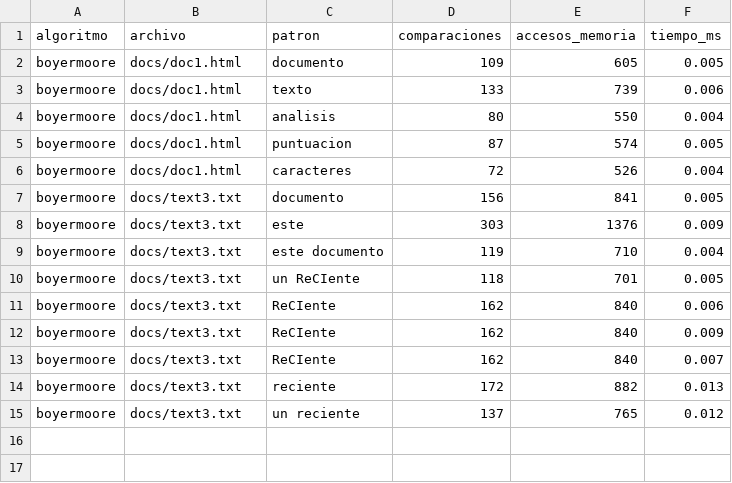
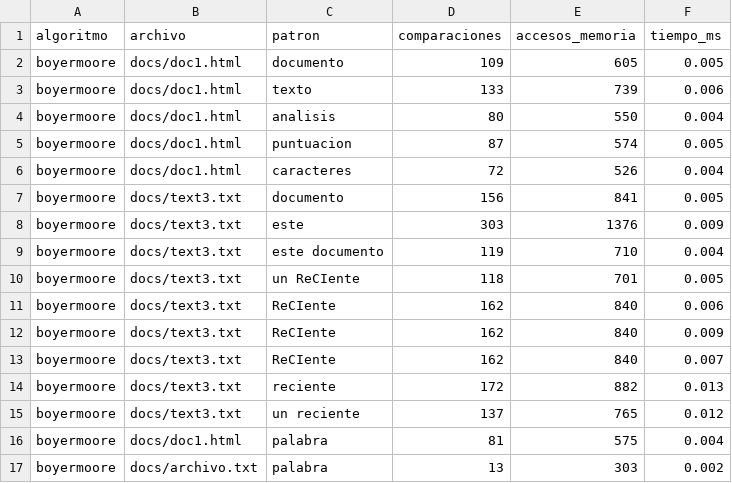
Before and after one commit to manugonzalezcc/Tarea3_Algoritmos, a CSV file: resultados_bm.csv, drawn as a sheet; the diff names each change by its address in the sheet, - before the commit and + after, or states it on an @@ line.

```diff
--- a/resultados_bm.csv
+++ b/resultados_bm.csv
+row 16: boyermoore | docs/doc1.html | palabra | 81 | 575 | 0.004
+row 17: boyermoore | docs/archivo.txt | palabra | 13 | 303 | 0.002
```
Also changed, not shown: 10 other files.
